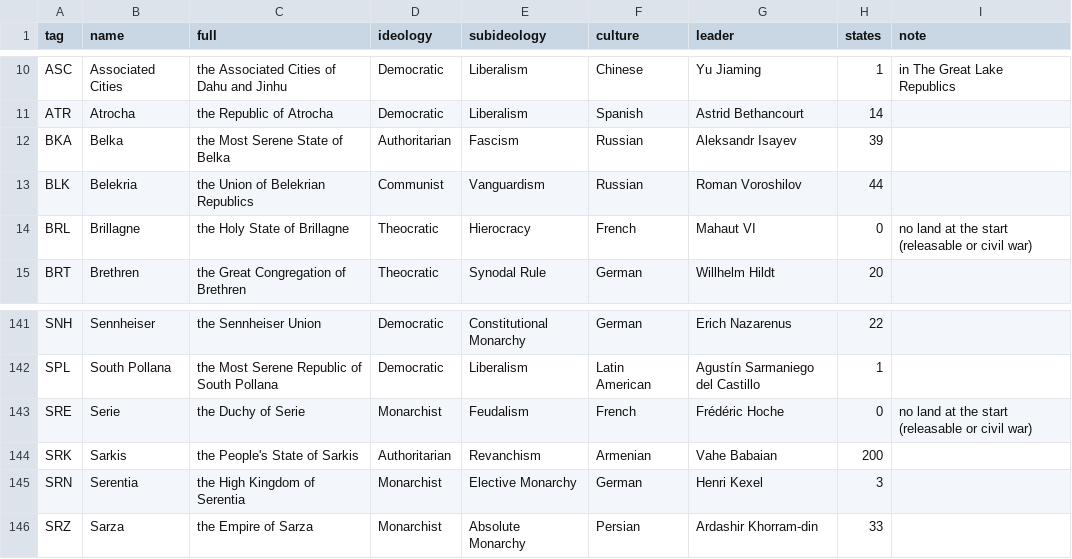
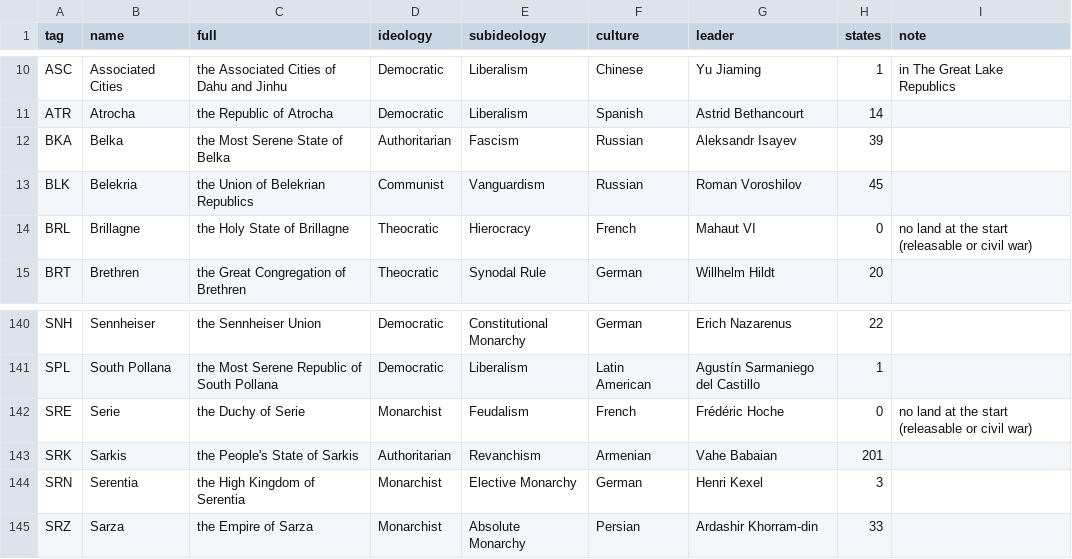
Before and after one commit to Rouental/Valsora-HOI4, a CSV file: dist/countries.csv, drawn as a sheet; only a part is shown, gaps mark what is left out; the diff covers the shown part only.

```diff
--- a/dist/countries.csv
+++ b/dist/countries.csv
@@ -12,3 +12,3 @@ ATR,Atrocha,the Republic of Atrocha,Democratic,Liberalism,Spanish,Astrid Bethanc
 BKA,Belka,the Most Serene State of Belka,Authoritarian,Fascism,Russian,Aleksandr Isayev,39,
-BLK,Belekria,the Union of Belekrian Republics,Communist,Vanguardism,Russian,Roman Voroshilov,44,
+BLK,Belekria,the Union of Belekrian Republics,Communist,Vanguardism,Russian,Roman Voroshilov,45,
 BRL,Brillagne,the Holy State of Brillagne,Theocratic,Hierocracy,French,Mahaut VI,0,no land at the start (releasable or civil war)
@@ -143,3 +142,3 @@ SPL,South Pollana,the Most Serene Republic of South Pollana,Democratic,Liberalis
 SRE,Serie,the Duchy of Serie,Monarchist,Feudalism,French,Frédéric Hoche,0,no land at the start (releasable or civil war)
-SRK,Sarkis,the People's State of Sarkis,Authoritarian,Revanchism,Armenian,Vahe Babaian,200,
+SRK,Sarkis,the People's State of Sarkis,Authoritarian,Revanchism,Armenian,Vahe Babaian,201,
 SRN,Serentia,the High Kingdom of Serentia,Monarchist,Elective Monarchy,German,Henri Kexel,3,
```
Also changed, not shown: 2 removed rows and 6 edited cells elsewhere in this file, 7 other files.
